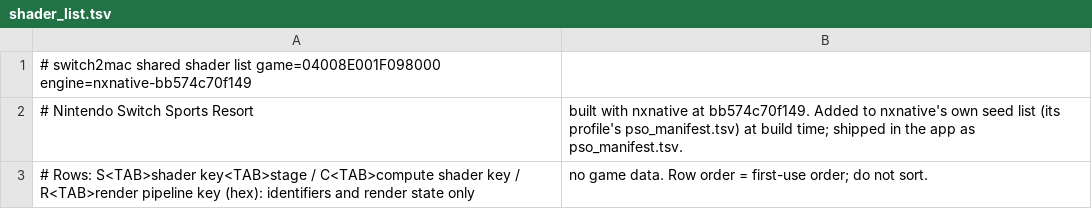
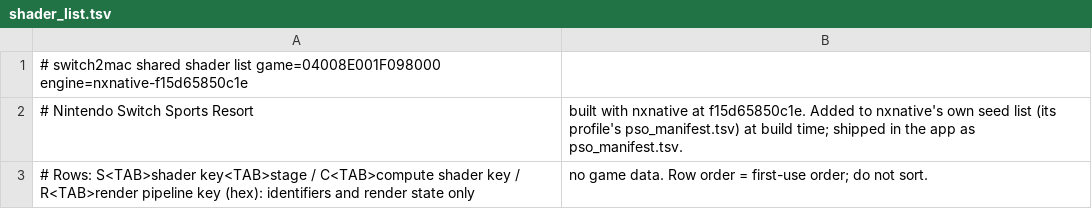
Before and after one commit to Hengle/switch2mac, a TSV file: games/nintendo-switch-sports-resort/shader_list.tsv, drawn as a sheet.

```diff
--- a/games/nintendo-switch-sports-resort/shader_list.tsv
+++ b/games/nintendo-switch-sports-resort/shader_list.tsv
@@ -1,3 +1,3 @@
-# switch2mac shared shader list	game=04008E001F098000	engine=nxnative-bb574c70f149
-# Nintendo Switch Sports Resort, built with nxnative at bb574c70f149. Added to nxnative's own seed list (its profile's pso_manifest.tsv) at build time; shipped in the app as pso_manifest.tsv.
+# switch2mac shared shader list	game=04008E001F098000	engine=nxnative-f15d65850c1e
+# Nintendo Switch Sports Resort, built with nxnative at f15d65850c1e. Added to nxnative's own seed list (its profile's pso_manifest.tsv) at build time; shipped in the app as pso_manifest.tsv.
 # Rows: S<TAB>shader key<TAB>stage / C<TAB>compute shader key / R<TAB>render pipeline key (hex): identifiers and render state only, no game data. Row order = first-use order; do not sort.
```
Also changed, not shown: 2 other files.
